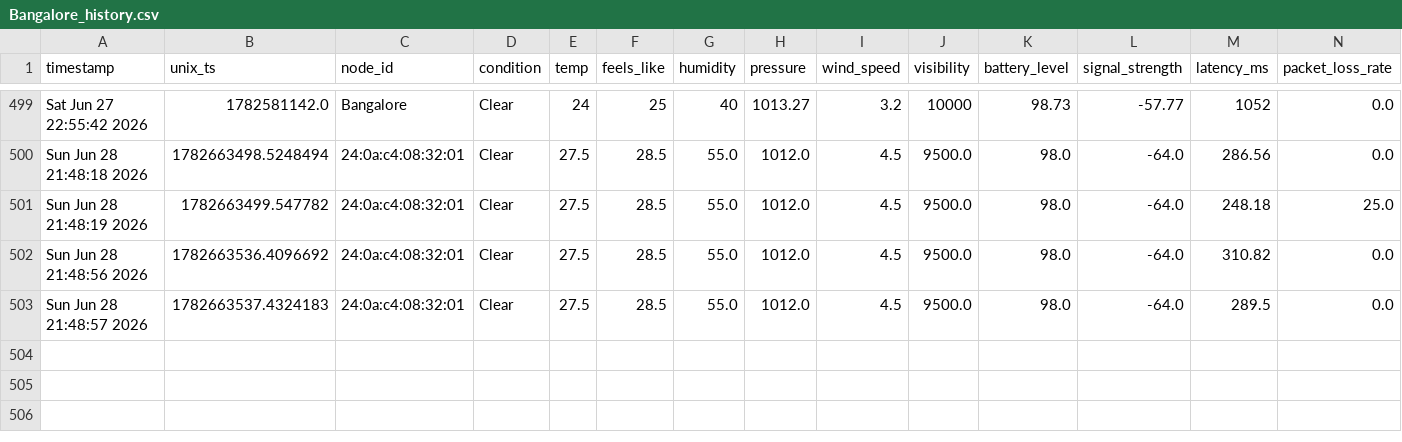
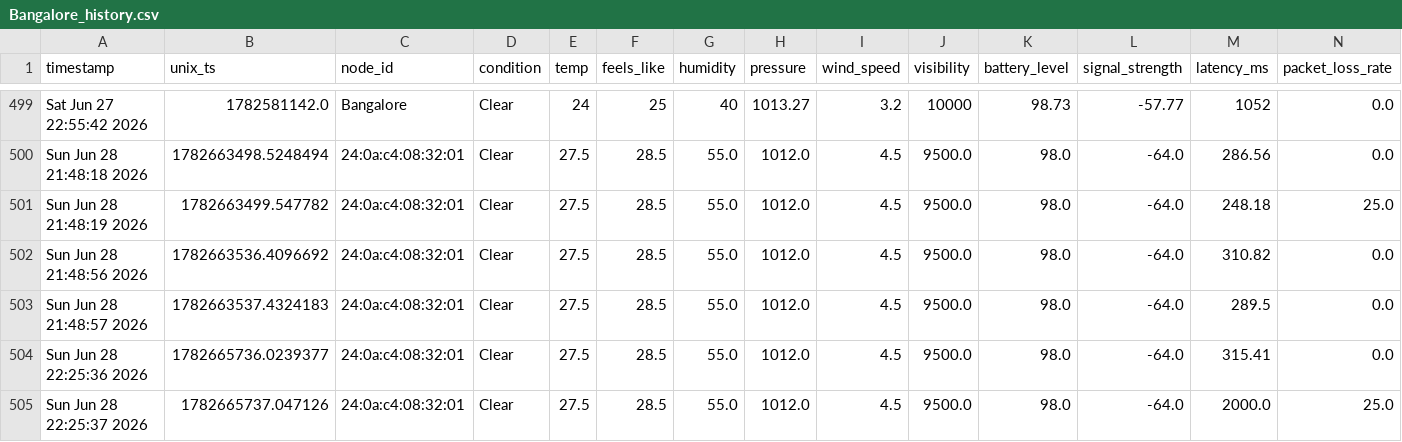
Before and after one commit to ahana4banerjee/Wireless-Sensor-Network, a CSV file: data/logs/Bangalore_history.csv, drawn as a sheet; only a part is shown, gaps mark what is left out; rows hold the shown columns only; the diff names each change by its address in the sheet, - before the commit and + after, or states it on an @@ line.

```diff
--- a/data/logs/Bangalore_history.csv
+++ b/data/logs/Bangalore_history.csv
+row 504: Sun Jun 28 22:25:36 2026 | 1782665736.0239377 | 24:0a:c4:08:32:01 | Clear | 27.5 | 28.5 | 55.0 | 1012.0 | 4.5 | 9500.0 | 98.0 | -64.0 | 315.41 | 0.0
+row 505: Sun Jun 28 22:25:37 2026 | 1782665737.047126 | 24:0a:c4:08:32:01 | Clear | 27.5 | 28.5 | 55.0 | 1012.0 | 4.5 | 9500.0 | 98.0 | -64.0 | 2000.0 | 25.0
```
Also changed, not shown: data/processed/wsn_dataset.csv.
